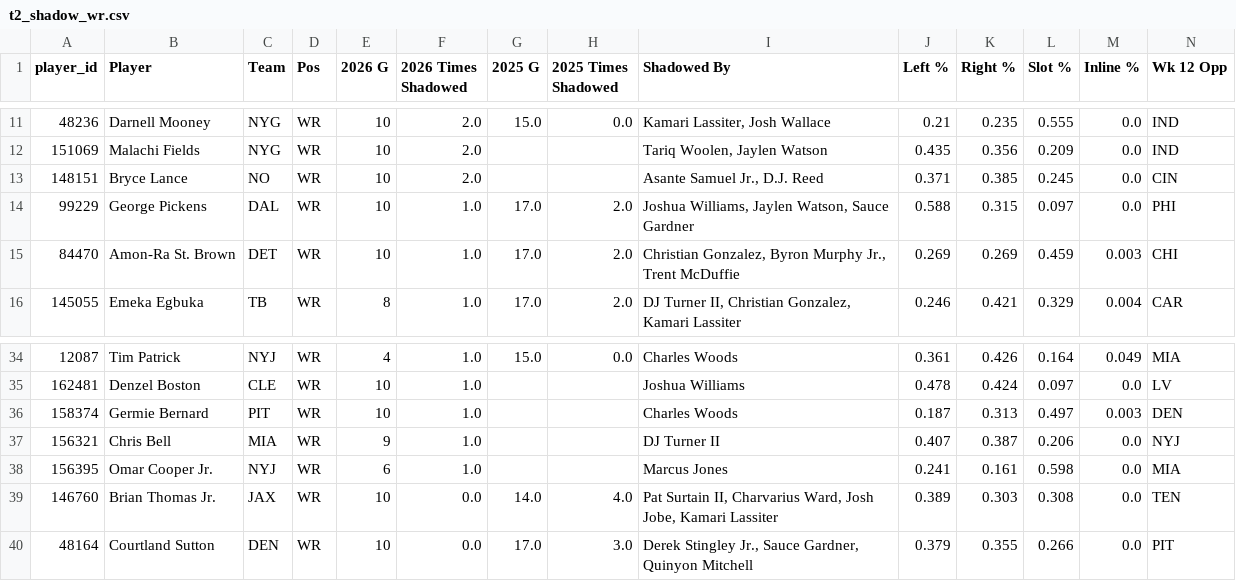
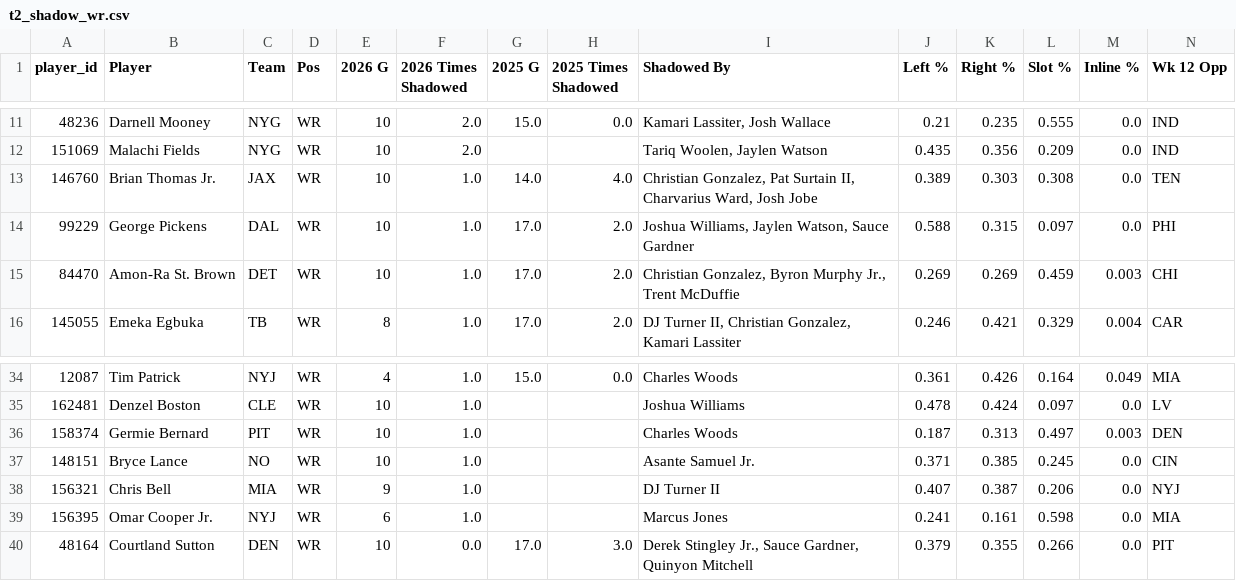
Before and after one commit to dhanani1/dwain-coverage-data, a CSV file: t2_shadow_wr.csv, drawn as a sheet; only a part is shown, gaps mark what is left out.

```diff
--- a/t2_shadow_wr.csv
+++ b/t2_shadow_wr.csv
@@ -12,3 +12,3 @@ player_id,Player,Team,Pos,2026 G,2026 Times Shadowed,2025 G,2025 Times Shadowed,
 151069,Malachi Fields,NYG,WR,10,2.0,,,"Tariq Woolen, Jaylen Watson",0.435,0.356,0.209,0.0,IND
-148151,Bryce Lance,NO,WR,10,2.0,,,"Asante Samuel Jr., D.J. Reed",0.371,0.385,0.245,0.0,CIN
+146760,Brian Thomas Jr.,JAX,WR,10,1.0,14.0,4.0,"Christian Gonzalez, Pat Surtain II, Charvarius Ward, Josh Jobe",0.389,0.303,0.308,0.0,TEN
 99229,George Pickens,DAL,WR,10,1.0,17.0,2.0,"Joshua Williams, Jaylen Watson, Sauce Gardner",0.588,0.315,0.097,0.0,PHI
@@ -36,5 +36,5 @@ player_id,Player,Team,Pos,2026 G,2026 Times Shadowed,2025 G,2025 Times Shadowed,
 158374,Germie Bernard,PIT,WR,10,1.0,,,Charles Woods,0.187,0.313,0.497,0.003,DEN
+148151,Bryce Lance,NO,WR,10,1.0,,,Asante Samuel Jr.,0.371,0.385,0.245,0.0,CIN
 156321,Chris Bell,MIA,WR,9,1.0,,,DJ Turner II,0.407,0.387,0.206,0.0,NYJ
 156395,Omar Cooper Jr.,NYJ,WR,6,1.0,,,Marcus Jones,0.241,0.161,0.598,0.0,MIA
-146760,Brian Thomas Jr.,JAX,WR,10,0.0,14.0,4.0,"Pat Surtain II, Charvarius Ward, Josh Jobe, Kamari Lassiter",0.389,0.303,0.308,0.0,TEN
 48164,Courtland Sutton,DEN,WR,10,0.0,17.0,3.0,"Derek Stingley Jr., Sauce Gardner, Quinyon Mitchell",0.379,0.355,0.266,0.0,PIT
```
Also changed, not shown: t2_fav.csv, t2_fp.csv, 17 other files.
